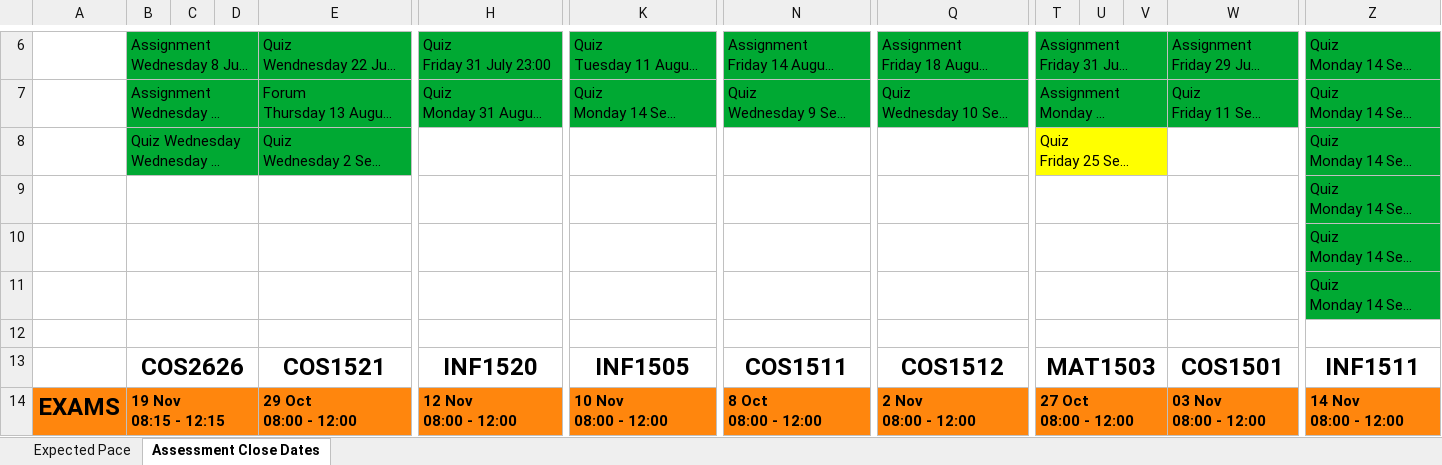
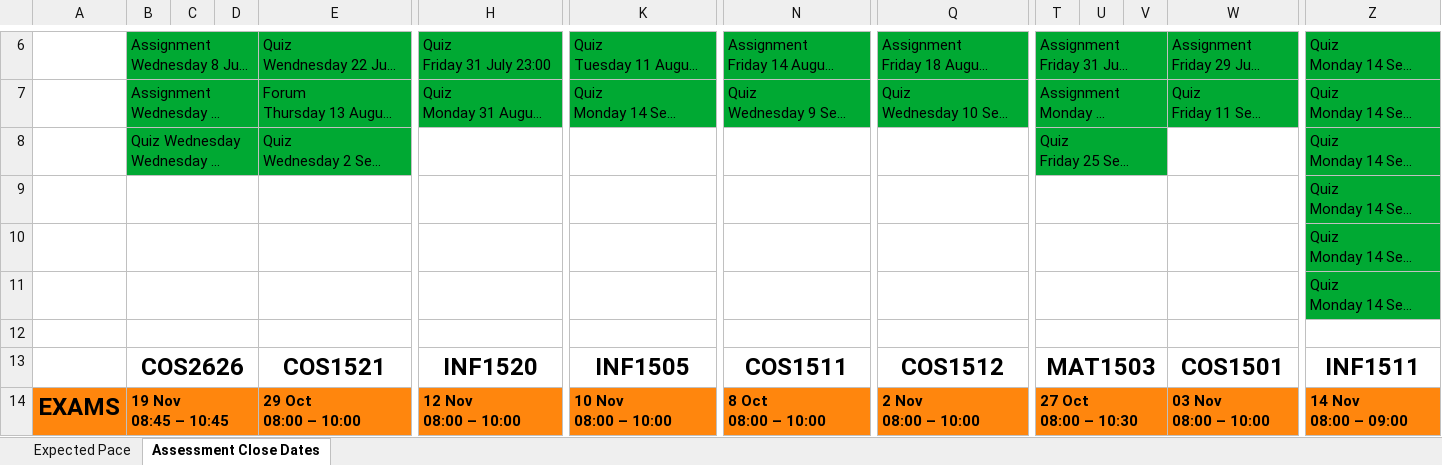
Before and after one commit to SparrowZA/UniSA, an Excel workbook: curriculum.xlsx, sheet Assessment Close Dates, drawn as a sheet; only a part is shown, gaps mark what is left out; long unchanged cells end in …; values as stored, in another font and other column widths than the file's, no borders; ↵ is a line break in a cell; the diff names each change by its address in the sheet, - before the commit and + after, or states it on an @@ line.

Commit message:
finalize exam times

```diff
--- a/curriculum.xlsx (sheet Assessment Close Dates)
+++ b/curriculum.xlsx (sheet Assessment Close Dates)
-T8:V8 fill: #FFFF00
+T8:V8 fill: #00A933
-B14: 19 Nov ↵ 08:15 - 12:15
+B14: 19 Nov ↵ 08:45 – 10:45
-E14: 29 Oct ↵ 08:00 - 12:00
+E14: 29 Oct ↵ 08:00 – 10:00
-H14: 12 Nov ↵ 08:00 - 12:00
+H14: 12 Nov ↵ 08:00 – 10:00
-K14: 10 Nov ↵ 08:00 - 12:00
+K14: 10 Nov ↵ 08:00 – 10:00
-N14: 8 Oct ↵ 08:00 - 12:00
+N14: 8 Oct ↵ 08:00 – 10:00
-Q14: 2 Nov ↵ 08:00 - 12:00
+Q14: 2 Nov ↵ 08:00 – 10:00
-T14: 27 Oct ↵ 08:00 - 12:00
+T14: 27 Oct ↵ 08:00 – 10:30
-W14: 03 Nov ↵ 08:00 - 12:00
+W14: 03 Nov ↵ 08:00 – 10:00
-Z14: 14 Nov ↵ 08:00 - 12:00
+Z14: 14 Nov ↵ 08:00 – 09:00
```
